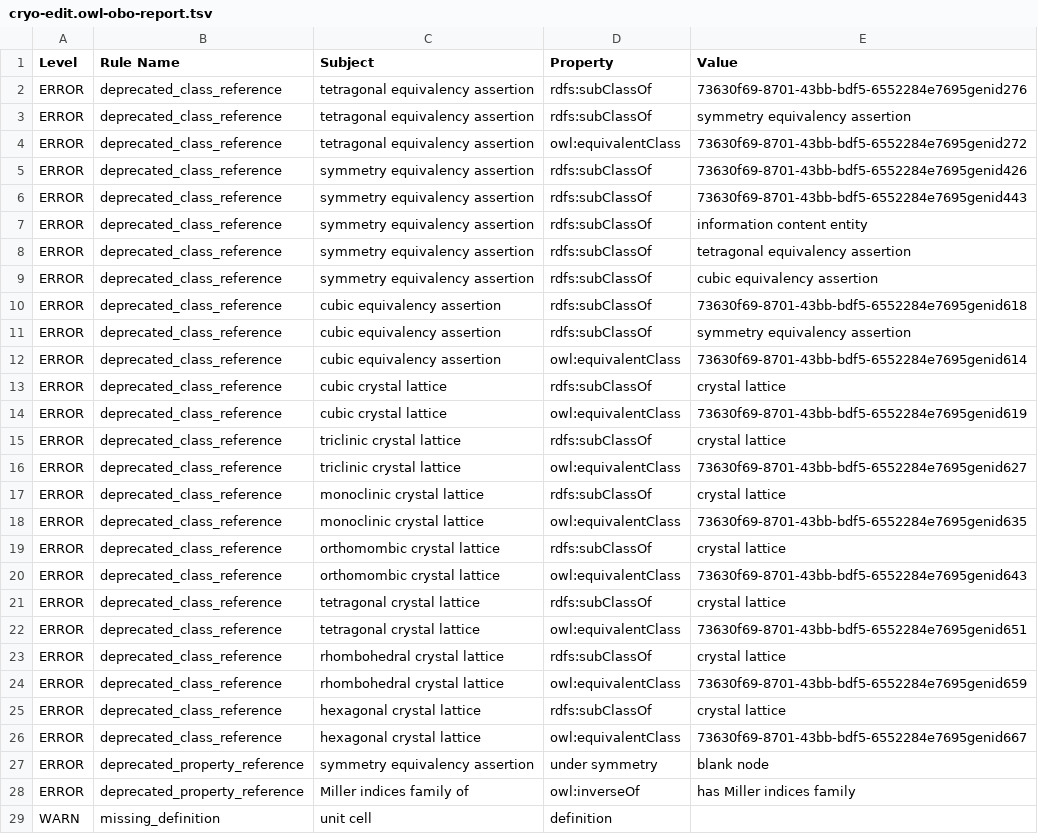
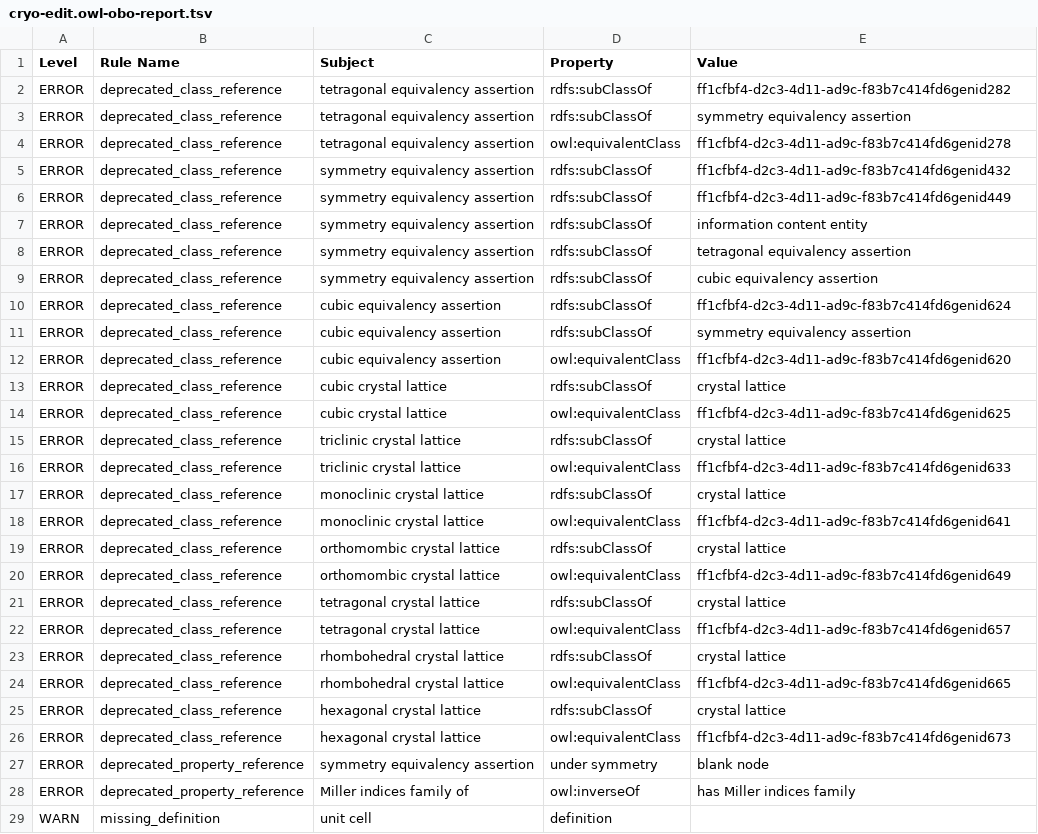
Before and after one commit to materialdigital/crystallography-subdomain-ontology, a TSV file: src/ontology/reports/cryo-edit.owl-obo-report.tsv, drawn as a sheet; only a part is shown; the diff covers the shown part only.

```diff
--- a/src/ontology/reports/cryo-edit.owl-obo-report.tsv
+++ b/src/ontology/reports/cryo-edit.owl-obo-report.tsv
@@ -1,7 +1,7 @@
 Level	Rule Name	Subject	Property	Value
-ERROR	deprecated_class_reference	tetragonal equivalency assertion	rdfs:subClassOf	73630f69-8701-43bb-bdf5-6552284e7695genid276
+ERROR	deprecated_class_reference	tetragonal equivalency assertion	rdfs:subClassOf	ff1cfbf4-d2c3-4d11-ad9c-f83b7c414fd6genid282
 ERROR	deprecated_class_reference	tetragonal equivalency assertion	rdfs:subClassOf	symmetry equivalency assertion
-ERROR	deprecated_class_reference	tetragonal equivalency assertion	owl:equivalentClass	73630f69-8701-43bb-bdf5-6552284e7695genid272
-ERROR	deprecated_class_reference	symmetry equivalency assertion	rdfs:subClassOf	73630f69-8701-43bb-bdf5-6552284e7695genid426
-ERROR	deprecated_class_reference	symmetry equivalency assertion	rdfs:subClassOf	73630f69-8701-43bb-bdf5-6552284e7695genid443
+ERROR	deprecated_class_reference	tetragonal equivalency assertion	owl:equivalentClass	ff1cfbf4-d2c3-4d11-ad9c-f83b7c414fd6genid278
+ERROR	deprecated_class_reference	symmetry equivalency assertion	rdfs:subClassOf	ff1cfbf4-d2c3-4d11-ad9c-f83b7c414fd6genid432
+ERROR	deprecated_class_reference	symmetry equivalency assertion	rdfs:subClassOf	ff1cfbf4-d2c3-4d11-ad9c-f83b7c414fd6genid449
 ERROR	deprecated_class_reference	symmetry equivalency assertion	rdfs:subClassOf	information content entity
@@ -9,19 +9,19 @@ ERROR	deprecated_class_reference	symmetry equivalency assertion	rdfs:subClassOf
 ERROR	deprecated_class_reference	symmetry equivalency assertion	rdfs:subClassOf	cubic equivalency assertion
-ERROR	deprecated_class_reference	cubic equivalency assertion	rdfs:subClassOf	73630f69-8701-43bb-bdf5-6552284e7695genid618
+ERROR	deprecated_class_reference	cubic equivalency assertion	rdfs:subClassOf	ff1cfbf4-d2c3-4d11-ad9c-f83b7c414fd6genid624
 ERROR	deprecated_class_reference	cubic equivalency assertion	rdfs:subClassOf	symmetry equivalency assertion
-ERROR	deprecated_class_reference	cubic equivalency assertion	owl:equivalentClass	73630f69-8701-43bb-bdf5-6552284e7695genid614
+ERROR	deprecated_class_reference	cubic equivalency assertion	owl:equivalentClass	ff1cfbf4-d2c3-4d11-ad9c-f83b7c414fd6genid620
 ERROR	deprecated_class_reference	cubic crystal lattice	rdfs:subClassOf	crystal lattice
-ERROR	deprecated_class_reference	cubic crystal lattice	owl:equivalentClass	73630f69-8701-43bb-bdf5-6552284e7695genid619
+ERROR	deprecated_class_reference	cubic crystal lattice	owl:equivalentClass	ff1cfbf4-d2c3-4d11-ad9c-f83b7c414fd6genid625
 ERROR	deprecated_class_reference	triclinic crystal lattice	rdfs:subClassOf	crystal lattice
-ERROR	deprecated_class_reference	triclinic crystal lattice	owl:equivalentClass	73630f69-8701-43bb-bdf5-6552284e7695genid627
+ERROR	deprecated_class_reference	triclinic crystal lattice	owl:equivalentClass	ff1cfbf4-d2c3-4d11-ad9c-f83b7c414fd6genid633
 ERROR	deprecated_class_reference	monoclinic crystal lattice	rdfs:subClassOf	crystal lattice
-ERROR	deprecated_class_reference	monoclinic crystal lattice	owl:equivalentClass	73630f69-8701-43bb-bdf5-6552284e7695genid635
+ERROR	deprecated_class_reference	monoclinic crystal lattice	owl:equivalentClass	ff1cfbf4-d2c3-4d11-ad9c-f83b7c414fd6genid641
 ERROR	deprecated_class_reference	orthomombic crystal lattice	rdfs:subClassOf	crystal lattice
-ERROR	deprecated_class_reference	orthomombic crystal lattice	owl:equivalentClass	73630f69-8701-43bb-bdf5-6552284e7695genid643
+ERROR	deprecated_class_reference	orthomombic crystal lattice	owl:equivalentClass	ff1cfbf4-d2c3-4d11-ad9c-f83b7c414fd6genid649
 ERROR	deprecated_class_reference	tetragonal crystal lattice	rdfs:subClassOf	crystal lattice
-ERROR	deprecated_class_reference	tetragonal crystal lattice	owl:equivalentClass	73630f69-8701-43bb-bdf5-6552284e7695genid651
+ERROR	deprecated_class_reference	tetragonal crystal lattice	owl:equivalentClass	ff1cfbf4-d2c3-4d11-ad9c-f83b7c414fd6genid657
 ERROR	deprecated_class_reference	rhombohedral crystal lattice	rdfs:subClassOf	crystal lattice
-ERROR	deprecated_class_reference	rhombohedral crystal lattice	owl:equivalentClass	73630f69-8701-43bb-bdf5-6552284e7695genid659
+ERROR	deprecated_class_reference	rhombohedral crystal lattice	owl:equivalentClass	ff1cfbf4-d2c3-4d11-ad9c-f83b7c414fd6genid665
 ERROR	deprecated_class_reference	hexagonal crystal lattice	rdfs:subClassOf	crystal lattice
-ERROR	deprecated_class_reference	hexagonal crystal lattice	owl:equivalentClass	73630f69-8701-43bb-bdf5-6552284e7695genid667
+ERROR	deprecated_class_reference	hexagonal crystal lattice	owl:equivalentClass	ff1cfbf4-d2c3-4d11-ad9c-f83b7c414fd6genid673
 ERROR	deprecated_property_reference	symmetry equivalency assertion	under symmetry	blank node
```
Also changed, not shown: 8 added rows and 1 removed row elsewhere in this file, 29 other files.
